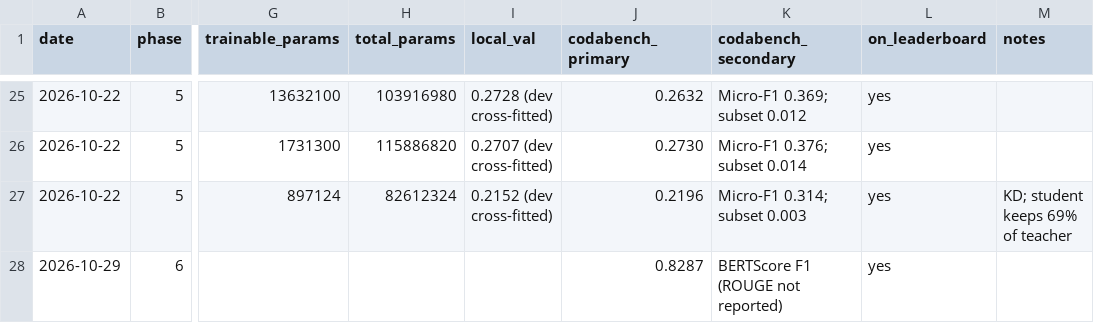
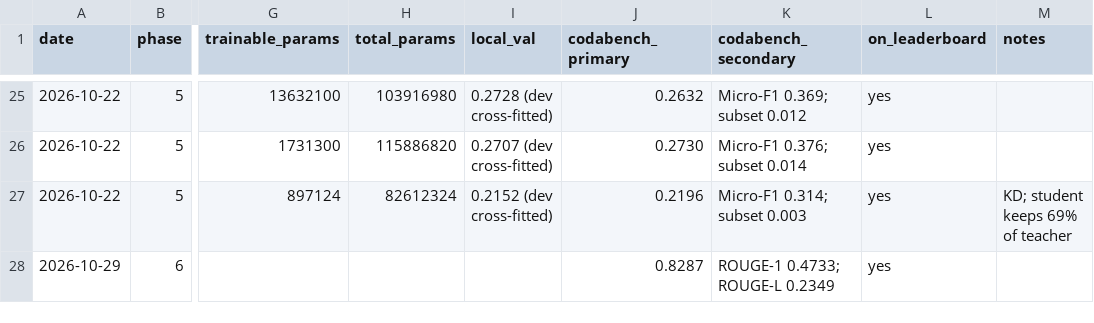
Before and after one commit to Rohit2004Batra/cs781-legal-lm-capstone, a CSV file: results/submissions.csv, drawn as a sheet; only a part is shown, gaps mark what is left out; the diff names each change by its address in the sheet, - before the commit and + after, or states it on an @@ line.

```diff
--- a/results/submissions.csv
+++ b/results/submissions.csv
-K28 (codabench_secondary): BERTScore F1 (ROUGE not reported)
+K28 (codabench_secondary): ROUGE-1 0.4733; ROUGE-L 0.2349
```
Also changed, not shown: 2 other files.
